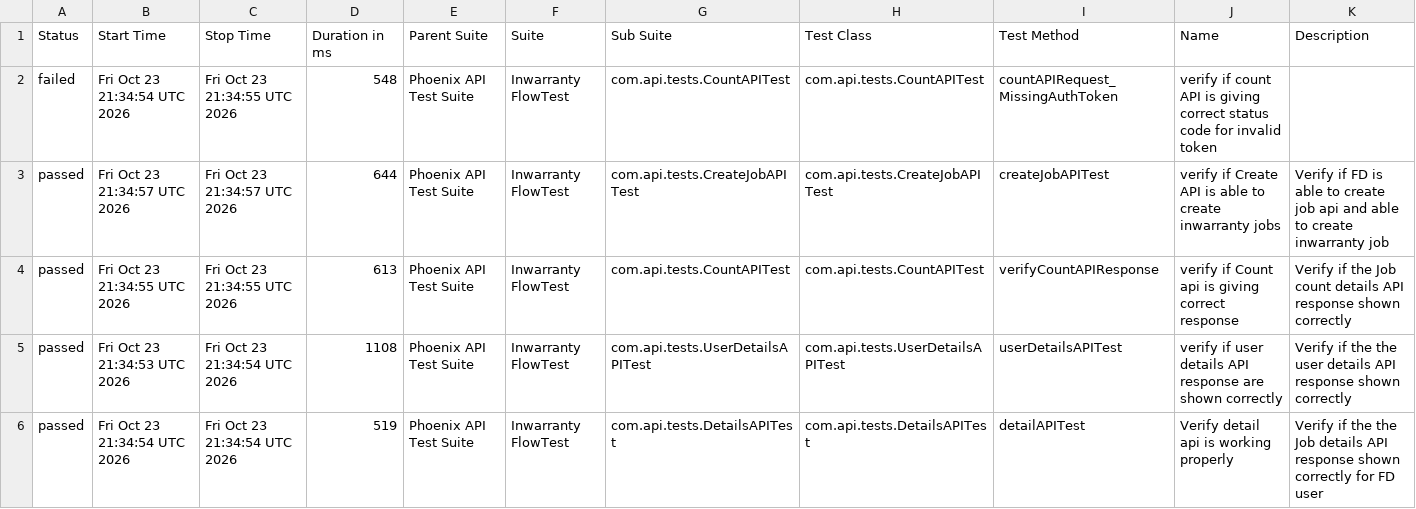
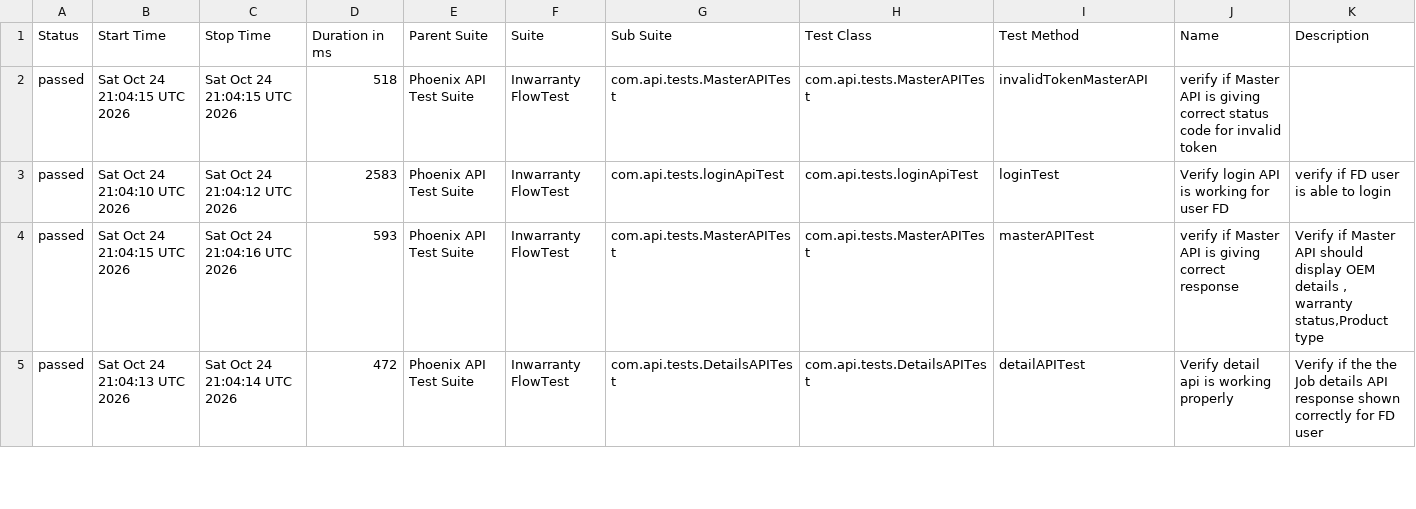
Before and after one commit to iamsourabh434/PhoenixTestAutomationFramework, a CSV file: data/suites.csv, drawn as a sheet; only a part is shown; the diff covers the shown part only.

```diff
--- a/data/suites.csv
+++ b/data/suites.csv
@@ -1,6 +1,5 @@
 "Status","Start Time","Stop Time","Duration in ms","Parent Suite","Suite","Sub Suite","Test Class","Test Method","Name","Description"
-"failed","Fri Oct 23 21:34:54 UTC 2026","Fri Oct 23 21:34:55 UTC 2026","548","Phoenix API Test Suite","Inwarranty FlowTest","com.api.tests.CountAPITest","com.api.tests.CountAPITest","countAPIRequest_MissingAuthToken","verify if count API is giving correct status code for invalid token",""
-"passed","Fri Oct 23 21:34:57 UTC 2026","Fri Oct 23 21:34:57 UTC 2026","644","Phoenix API Test Suite","Inwarranty FlowTest","com.api.tests.CreateJobAPITest","com.api.tests.CreateJobAPITest","createJobAPITest","verify if Create API is able to create inwarranty jobs","Verify if FD is able to create job api and able to create inwarranty job"
-"passed","Fri Oct 23 21:34:55 UTC 2026","Fri Oct 23 21:34:55 UTC 2026","613","Phoenix API Test Suite","Inwarranty FlowTest","com.api.tests.CountAPITest","com.api.tests.CountAPITest","verifyCountAPIResponse","verify if Count api is giving correct response","Verify if the Job count details API response shown correctly "
-"passed","Fri Oct 23 21:34:53 UTC 2026","Fri Oct 23 21:34:54 UTC 2026","1108","Phoenix API Test Suite","Inwarranty FlowTest","com.api.tests.UserDetailsAPITest","com.api.tests.UserDetailsAPITest","userDetailsAPITest","verify if user details API response are shown correctly","Verify if the the user details API response shown correctly"
-"passed","Fri Oct 23 21:34:54 UTC 2026","Fri Oct 23 21:34:54 UTC 2026","519","Phoenix API Test Suite","Inwarranty FlowTest","com.api.tests.DetailsAPITest","com.api.tests.DetailsAPITest","detailAPITest","Verify detail api is working properly","Verify if the the Job details API response shown correctly for FD user"
+"passed","Sat Oct 24 21:04:15 UTC 2026","Sat Oct 24 21:04:15 UTC 2026","518","Phoenix API Test Suite","Inwarranty FlowTest","com.api.tests.MasterAPITest","com.api.tests.MasterAPITest","invalidTokenMasterAPI","verify if Master API is giving correct status code for invalid token",""
+"passed","Sat Oct 24 21:04:10 UTC 2026","Sat Oct 24 21:04:12 UTC 2026","2583","Phoenix API Test Suite","Inwarranty FlowTest","com.api.tests.loginApiTest","com.api.tests.loginApiTest","loginTest","Verify login API is working for user FD","verify if FD user is able to login"
+"passed","Sat Oct 24 21:04:15 UTC 2026","Sat Oct 24 21:04:16 UTC 2026","593","Phoenix API Test Suite","Inwarranty FlowTest","com.api.tests.MasterAPITest","com.api.tests.MasterAPITest","masterAPITest","verify if Master API is giving correct response","Verify if Master API should display OEM details , warranty status,Product type"
+"passed","Sat Oct 24 21:04:13 UTC 2026","Sat Oct 24 21:04:14 UTC 2026","472","Phoenix API Test Suite","Inwarranty FlowTest","com.api.tests.DetailsAPITest","com.api.tests.DetailsAPITest","detailAPITest","Verify detail api is working properly","Verify if the the Job details API response shown correctly for FD user"
```
Also changed, not shown: 1 added row and 24 edited cells elsewhere in this file, data/behaviors.csv, 52 other files.
